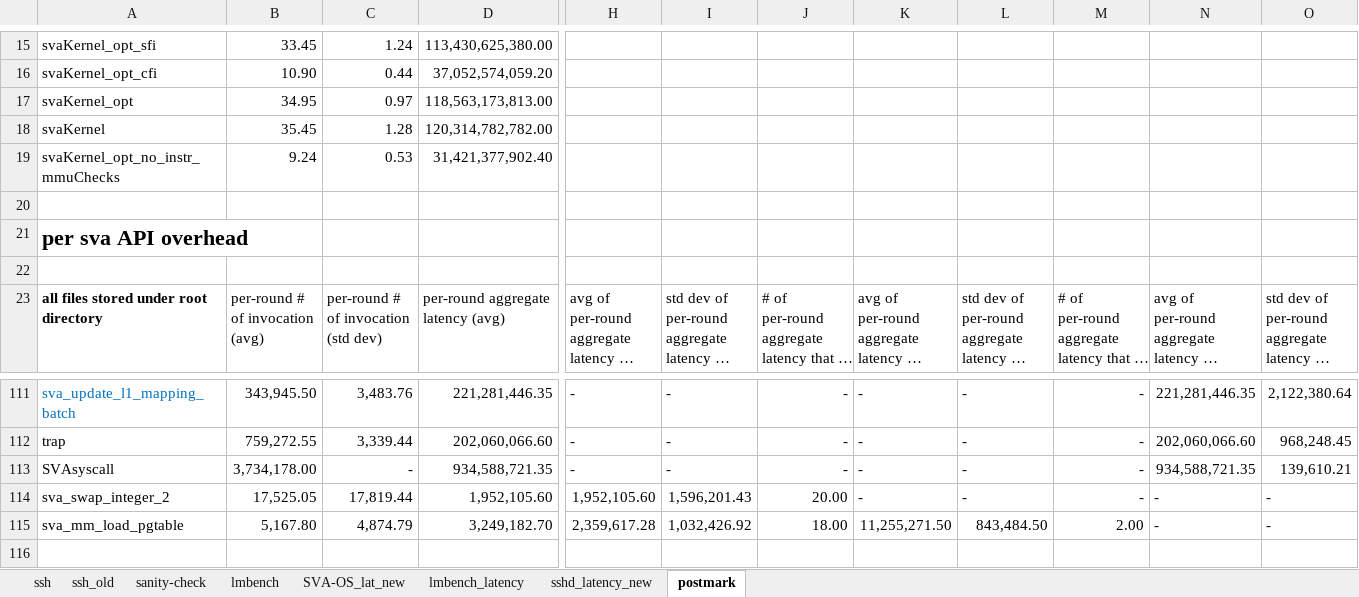
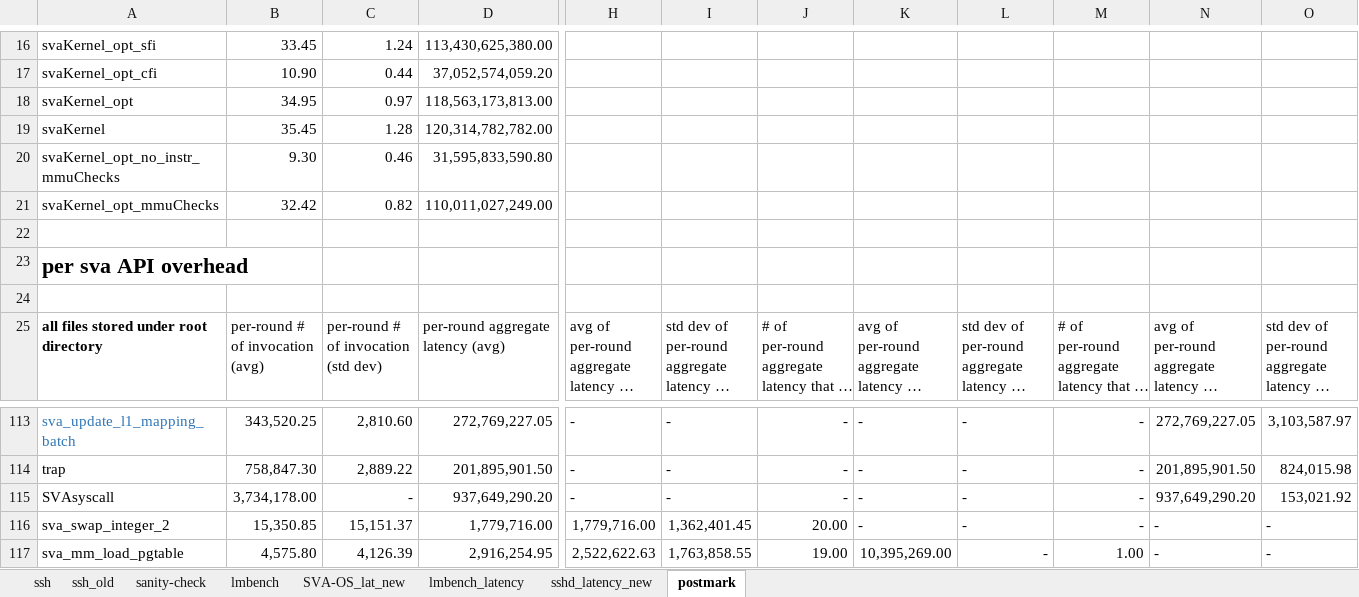
Before and after one commit to XiaowanDong/sva_results, an Excel workbook: vee_16.xlsx, sheet postmark, drawn as a sheet; only a part is shown, gaps mark what is left out; long unchanged cells end in …; values as stored, in another font and other column widths than the file's, no borders; removed rows and columns are numbered as before the commit, all else as after; rows hold the shown columns only; the diff covers the shown part only; the diff names each change by its address in the sheet, - before the commit and + after, or states it on an @@ line.

Commit message:
results with mmu checks enabled
Updated sshd and postmark experiment results

```diff
--- a/vee_16.xlsx (sheet postmark)
+++ b/vee_16.xlsx (sheet postmark)
-row 19: svaKernel_opt_no_instr_mmuChecks | 9.24 | 0.53 | 31,421,377,902.40
+row 20: svaKernel_opt_no_instr_mmuChecks | 9.30 | 0.46 | 31,595,833,590.80
+row 21: svaKernel_opt_mmuChecks | 32.42 | 0.82 | 110,011,027,249.00
-A113 text colour: #0070C0
+A113 text colour: #2E75B6
-B113: 343,945.50
+B113: 343,520.25
-C113: 3,483.76
+C113: 2,810.60
-D113: 221,281,446.35
+D113: 272,769,227.05
-N113: 221,281,446.35
+N113: 272,769,227.05
-O113: 2,122,380.64
+O113: 3,103,587.97
-B114: 759,272.55
+B114: 758,847.30
-C114: 3,339.44
+C114: 2,889.22
-D114: 202,060,066.60
+D114: 201,895,901.50
-N114: 202,060,066.60
+N114: 201,895,901.50
-O114: 968,248.45
+O114: 824,015.98
-D115: 934,588,721.35
+D115: 937,649,290.20
-N115: 934,588,721.35
+N115: 937,649,290.20
-O115: 139,610.21
+O115: 153,021.92
-B116: 17,525.05
+B116: 15,350.85
-C116: 17,819.44
+C116: 15,151.37
-D116: 1,952,105.60
+D116: 1,779,716.00
-H116: 1,952,105.60
+H116: 1,779,716.00
-I116: 1,596,201.43
+I116: 1,362,401.45
-B117: 5,167.80
+B117: 4,575.80
-C117: 4,874.79
+C117: 4,126.39
-D117: 3,249,182.70
+D117: 2,916,254.95
-H117: 2,359,617.28
+H117: 2,522,622.63
-I117: 1,032,426.92
+I117: 1,763,858.55
-J117: 18.00
+J117: 19.00
-K117: 11,255,271.50
+K117: 10,395,269.00
-L117: 843,484.50
+L117: -
-M117: 2.00
+M117: 1.00
```
Also changed, not shown: 2 added rows, 1 removed row, 71 edited cells and cell formats elsewhere in this sheet, sheet sshd_latency_new, formulas that keep their value.
